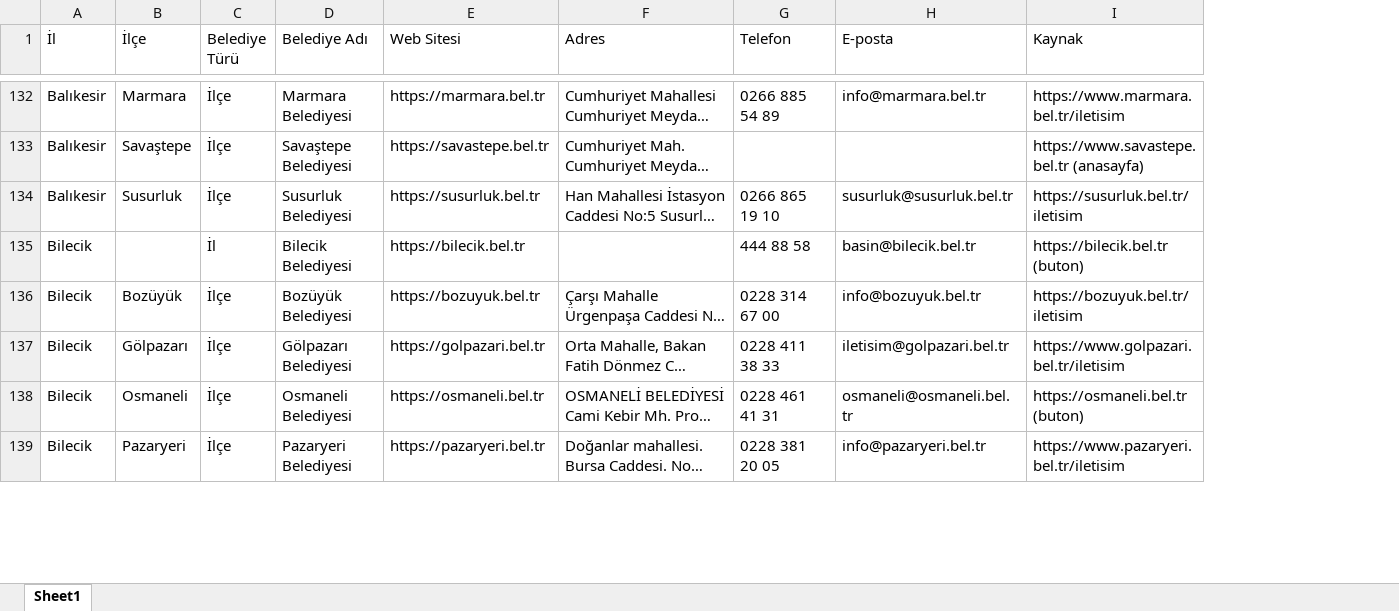
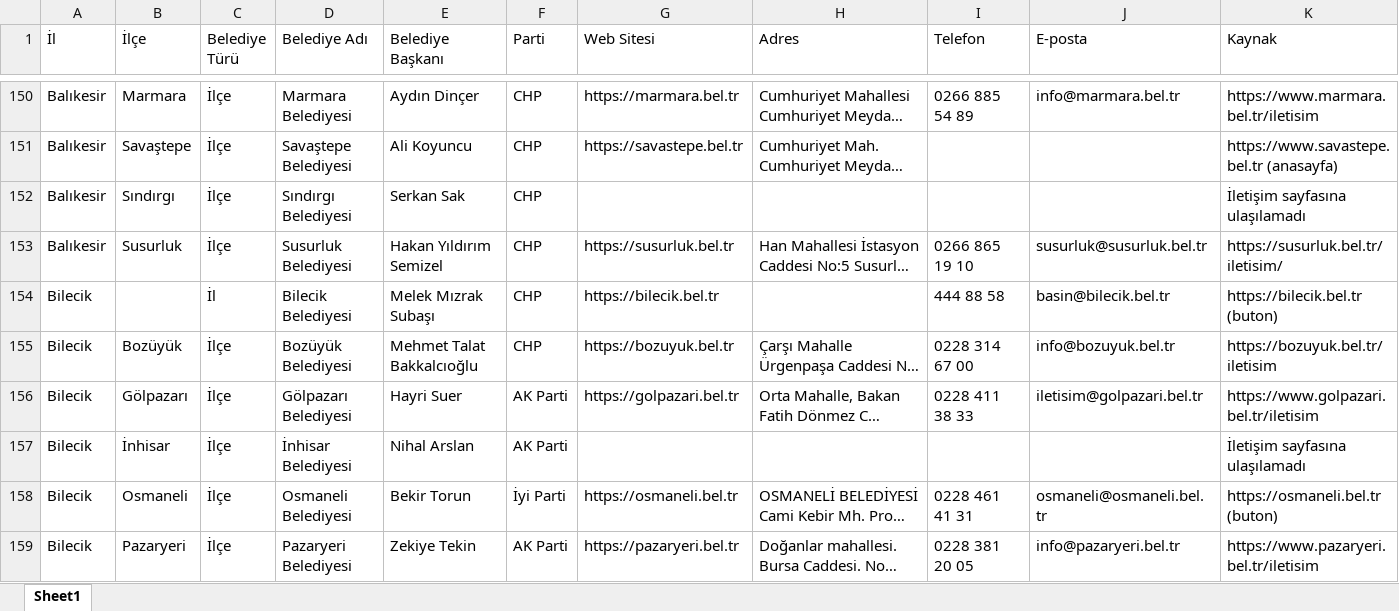
Before and after one commit to TalhaAbus/turkiye-belediye-scraper, an Excel workbook: sıfırdan_belediyeler_veritabanı.xlsx, sheet Sheet1, drawn as a sheet; only a part is shown, gaps mark what is left out; long unchanged cells end in …; values as stored, in another font and other column widths than the file's, no borders; addresses are those after the commit; the diff covers the shown part only; the diff names each change by its address in the sheet, - before the commit and + after, or states it on an @@ line.

Commit message:
Belediye başkanı + parti entegrasyonu ve tam 1003 satır
- wiki_baskanlar.py: 2024 yerel seçim sayfalarından (Wikipedia) başkan/parti çekimi
  (81/81 il, 1003/1003 belediye; il adı ve ilçe takma adı eşleştirme)
- Çıktıya 'Belediye Başkanı' ve 'Parti' sütunları eklendi
- Artık hiçbir belediye atlanmıyor: ulaşılamayanlar da ad+başkan ile yazılır (1003 satır)
- reextract tüm belediyeleri kapsar; başkan önbelleği yoksa otomatik oluşturulur
- requirements: beautifulsoup4, lxml eklendi

```diff
--- a/sıfırdan_belediyeler_veritabanı.xlsx (sheet Sheet1)
+++ b/sıfırdan_belediyeler_veritabanı.xlsx (sheet Sheet1)
+column E (Belediye Başkanı), rows 150-151: Aydın Dinçer | Ali Koyuncu; rows 153-156: Hakan Yıldırım Semizel | Melek Mızrak Subaşı | Mehmet Talat Bakkalcıoğlu | Hayri Suer; rows 158-159: Bekir Torun | Zekiye Tekin
+column F (Parti), rows 150-151: CHP | CHP; rows 153-156: CHP | CHP | CHP | AK Parti; rows 158-159: İyi Parti | AK Parti
+row 152: Balıkesir | Sındırgı | İlçe | Sındırgı Belediyesi | Serkan Sak | CHP |  |  |  |  | İletişim sayfasına ulaşılamadı
-K153 (Kaynak): https://susurluk.bel.tr/iletisim
+K153 (Kaynak): https://susurluk.bel.tr/iletisim/
+row 157: Bilecik | İnhisar | İlçe | İnhisar Belediyesi | Nihal Arslan | AK Parti |  |  |  |  | İletişim sayfasına ulaşılamadı
```
Also changed, not shown: 89 added rows, 1 removed row, 58 edited cells and cell formats elsewhere in this sheet, 7 other files.
